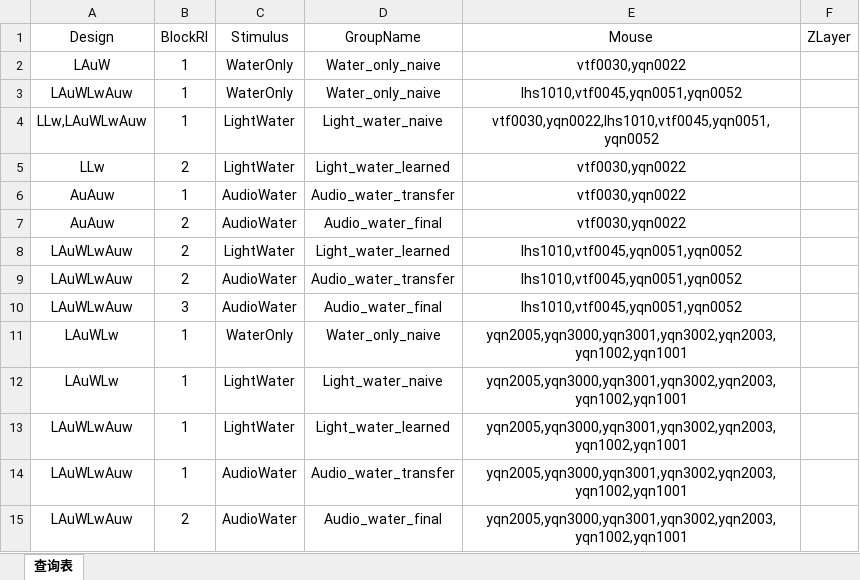
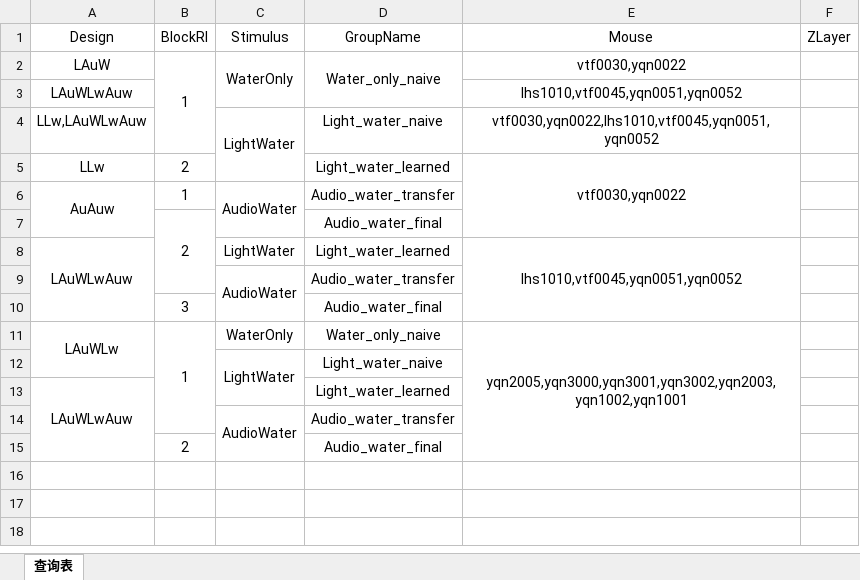
Before and after one commit to ShanghaitechGuanjisongLab/Unified-Experimental-Analysis-and-Figuring, an Excel workbook: +UniExp/查询表.xlsx, sheet 查询表, drawn as a sheet; values as stored, in another font and other column widths than the file's, no borders; removed rows and columns are numbered as before the commit, all else as after; the diff names each change by its address in the sheet, - before the commit and + after, or states it on an @@ line.

Commit message:
20240703 DataSet.AddBehavior：HitMiss支持表格输入 ReadQueryTable：支持合并单元格 TrialwiseEventPlot：ExcludedEvents改为名称值参数，额外支持指定ExcludedTrials

```diff
--- a/+UniExp/查询表.xlsx (sheet 查询表)
+++ b/+UniExp/查询表.xlsx (sheet 查询表)
+B2:B4 merged
+C2:C3 merged
+D2:D3 merged
-B3:B4 (BlockRI): 1
+B3:B4 (BlockRI): (empty)
-C3 (Stimulus): WaterOnly
+C3 (Stimulus): (empty)
-D3 (GroupName): Water_only_naive
+D3 (GroupName): (empty)
+C4:C5 merged
-C5 (Stimulus): LightWater
+C5 (Stimulus): (empty)
+E5:E7 merged
+A6:A7 merged
+C6:C7 merged
-E6 (Mouse): vtf0030,yqn0022
+E6 (Mouse): (empty)
-row 7: AuAuw | 2 | AudioWater | Audio_water_final | vtf0030,yqn0022
+row 7:  | 2 |  | Audio_water_final
+A8:A10 merged
-B8 (BlockRI): 2
+B8 (BlockRI): (empty)
+E8:E10 merged
-row 9: LAuWLwAuw | 2 | AudioWater | Audio_water_transfer | lhs1010,vtf0045,yqn0051,yqn0052
-row 10: LAuWLwAuw | 3 | AudioWater | Audio_water_final | lhs1010,vtf0045,yqn0051,yqn0052
+row 9:  |  | AudioWater | Audio_water_transfer
+row 10:  | 3 |  | Audio_water_final
+A11:A12 merged
+B11:B14 merged
+E11:E15 merged
-row 12: LAuWLw | 1 | LightWater | Light_water_naive | yqn2005,yqn3000,yqn3001,yqn3002,yqn2003,yqn1002,yqn1001
+row 12:  |  | LightWater | Light_water_naive
+A13:A15 merged
-B13 (BlockRI): 1
+B13 (BlockRI): (empty)
-C13 (Stimulus): LightWater
+C13 (Stimulus): (empty)
-E13 (Mouse): yqn2005,yqn3000,yqn3001,yqn3002,yqn2003,yqn1002,yqn1001
+E13 (Mouse): (empty)
-row 14: LAuWLwAuw | 1 | AudioWater | Audio_water_transfer | yqn2005,yqn3000,yqn3001,yqn3002,yqn2003,yqn1002,yqn1001
-row 15: LAuWLwAuw | 2 | AudioWater | Audio_water_final | yqn2005,yqn3000,yqn3001,yqn3002,yqn2003,yqn1002,yqn1001
+row 14:  |  | AudioWater | Audio_water_transfer
+row 15:  | 2 |  | Audio_water_final
```
Also changed, not shown: 7 other files.
